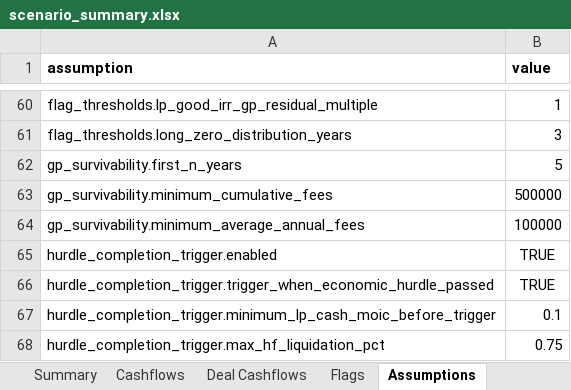
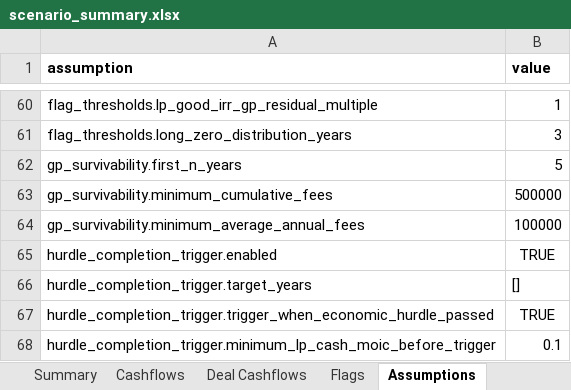
Before and after one commit to watermullon/hybrid_econ_model, an Excel workbook: outputs/scenario_summary.xlsx, sheet Assumptions, drawn as a sheet; only a part is shown, gaps mark what is left out; the shorter side is filled out with more unchanged rows; values as stored, in another font and other column widths than the file's, no borders; the diff names each change by its address in the sheet, - before the commit and + after, or states it on an @@ line.

Commit message:
Respect backend trigger target years

```diff
--- a/outputs/scenario_summary.xlsx (sheet Assumptions)
+++ b/outputs/scenario_summary.xlsx (sheet Assumptions)
+row 66: hurdle_completion_trigger.target_years | []
```
Also changed, not shown: sheet Cashflows, sheet Deal Cashflows, sheet Tax Yearly, sheet Summary, sheet Flags, sheet Tax Summary, 25 other files.
